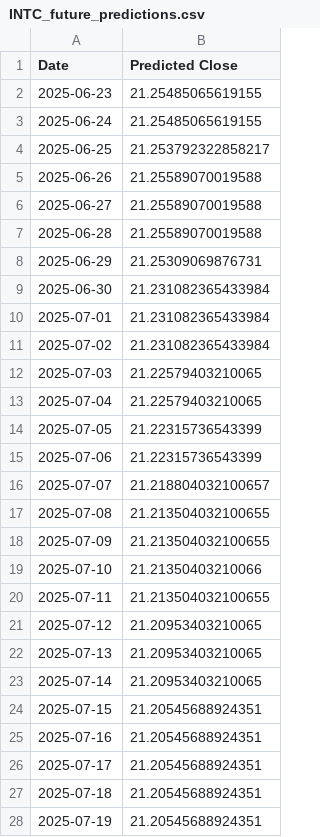
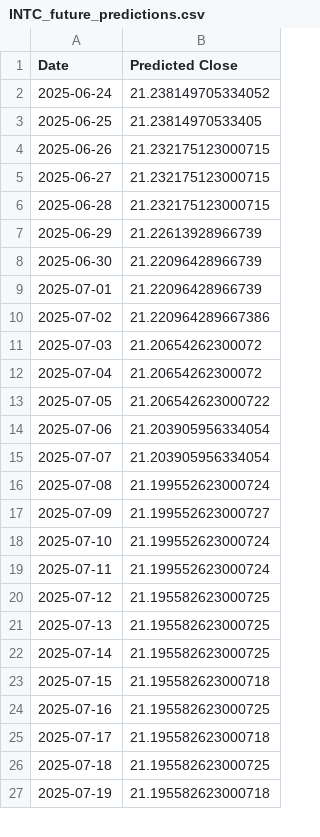
Before and after one commit to MohamedBoghdaddy/Stock_Forcaster, a CSV file: services/checkpoints/INTC_future_predictions.csv, drawn as a sheet; only a part is shown; the diff covers the shown part only.

```diff
--- a/services/checkpoints/INTC_future_predictions.csv
+++ b/services/checkpoints/INTC_future_predictions.csv
@@ -1,28 +1,27 @@
 Date,Predicted Close
-2025-06-23,21.25485065619155
-2025-06-24,21.25485065619155
-2025-06-25,21.253792322858217
-2025-06-26,21.25589070019588
-2025-06-27,21.25589070019588
-2025-06-28,21.25589070019588
-2025-06-29,21.25309069876731
-2025-06-30,21.231082365433984
-2025-07-01,21.231082365433984
-2025-07-02,21.231082365433984
-2025-07-03,21.22579403210065
-2025-07-04,21.22579403210065
-2025-07-05,21.22315736543399
-2025-07-06,21.22315736543399
-2025-07-07,21.218804032100657
-2025-07-08,21.213504032100655
-2025-07-09,21.213504032100655
-2025-07-10,21.21350403210066
-2025-07-11,21.213504032100655
-2025-07-12,21.20953403210065
-2025-07-13,21.20953403210065
-2025-07-14,21.20953403210065
-2025-07-15,21.20545688924351
-2025-07-16,21.20545688924351
-2025-07-17,21.20545688924351
-2025-07-18,21.20545688924351
-2025-07-19,21.20545688924351
+2025-06-24,21.238149705334052
+2025-06-25,21.23814970533405
+2025-06-26,21.232175123000715
+2025-06-27,21.232175123000715
+2025-06-28,21.232175123000715
+2025-06-29,21.22613928966739
+2025-06-30,21.22096428966739
+2025-07-01,21.22096428966739
+2025-07-02,21.220964289667386
+2025-07-03,21.20654262300072
+2025-07-04,21.20654262300072
+2025-07-05,21.206542623000722
+2025-07-06,21.203905956334054
+2025-07-07,21.203905956334054
+2025-07-08,21.199552623000724
+2025-07-09,21.199552623000727
+2025-07-10,21.199552623000724
+2025-07-11,21.199552623000724
+2025-07-12,21.195582623000725
+2025-07-13,21.195582623000725
+2025-07-14,21.195582623000725
+2025-07-15,21.195582623000718
+2025-07-16,21.195582623000725
+2025-07-17,21.195582623000718
+2025-07-18,21.195582623000725
+2025-07-19,21.195582623000718
```
Also changed, not shown: 1 added row and 33 edited cells elsewhere in this file, services/checkpoints/ABBV_future_predictions.csv, services/checkpoints/JPM_future_predictions.csv, 22 other files.
